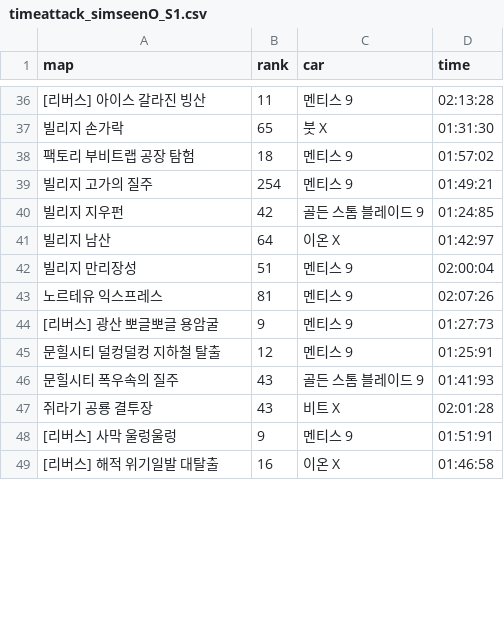
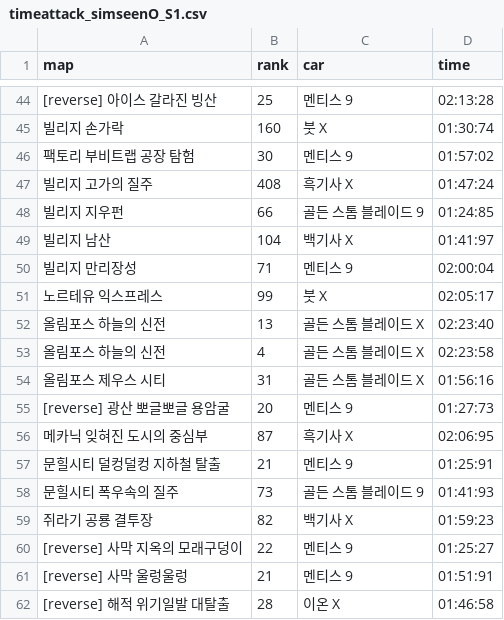
Before and after one commit to wally-wally/Analyzing_Kartrider_Ranking_Time_Attack_Info, a CSV file: timeattack_simseenO_S1.csv, drawn as a sheet; only a part is shown, gaps mark what is left out; addresses are those after the commit; the diff covers the shown part only; the diff names each change by its address in the sheet, - before the commit and + after, or states it on an @@ line.

```diff
--- a/timeattack_simseenO_S1.csv
+++ b/timeattack_simseenO_S1.csv
-A44 (map): [리버스] 아이스 갈라진 빙산
+A44 (map): [reverse] 아이스 갈라진 빙산
-B44 (rank): 11
+B44 (rank): 25
-B45 (rank): 65
+B45 (rank): 160
-D45 (time): 01:31:30
+D45 (time): 01:30:74
-B46 (rank): 18
+B46 (rank): 30
-B47 (rank): 254
+B47 (rank): 408
-C47 (car): 멘티스 9
+C47 (car): 흑기사 X
-D47 (time): 01:49:21
+D47 (time): 01:47:24
-B48 (rank): 42
+B48 (rank): 66
-B49 (rank): 64
+B49 (rank): 104
-C49 (car): 이온 X
+C49 (car): 백기사 X
-D49 (time): 01:42:97
+D49 (time): 01:41:97
-B50 (rank): 51
+B50 (rank): 71
-B51 (rank): 81
+B51 (rank): 99
-C51 (car): 멘티스 9
+C51 (car): 붓 X
-D51 (time): 02:07:26
+D51 (time): 02:05:17
+row 52: 올림포스 하늘의 신전 | 13 | 골든 스톰 블레이드 X | 02:23:40
+row 53: 올림포스 하늘의 신전 | 4 | 골든 스톰 블레이드 X | 02:23:58
+row 54: 올림포스 제우스 시티 | 31 | 골든 스톰 블레이드 X | 01:56:16
-A55 (map): [리버스] 광산 뽀글뽀글 용암굴
+A55 (map): [reverse] 광산 뽀글뽀글 용암굴
-B55 (rank): 9
+B55 (rank): 20
+row 56: 메카닉 잊혀진 도시의 중심부 | 87 | 흑기사 X | 02:06:95
-B57 (rank): 12
+B57 (rank): 21
-B58 (rank): 43
+B58 (rank): 73
-B59 (rank): 43
+B59 (rank): 82
-C59 (car): 비트 X
+C59 (car): 백기사 X
-D59 (time): 02:01:28
+D59 (time): 01:59:23
+row 60: [reverse] 사막 지옥의 모래구덩이 | 22 | 멘티스 9 | 01:25:27
-A61 (map): [리버스] 사막 울렁울렁
+A61 (map): [reverse] 사막 울렁울렁
-B61 (rank): 9
+B61 (rank): 21
-A62 (map): [리버스] 해적 위기일발 대탈출
+A62 (map): [reverse] 해적 위기일발 대탈출
-B62 (rank): 16
+B62 (rank): 28
```
Also changed, not shown: 11 added rows, 3 removed rows and 66 edited cells elsewhere in this file, timeattack_simseenO_S2.csv, 11 other files.
